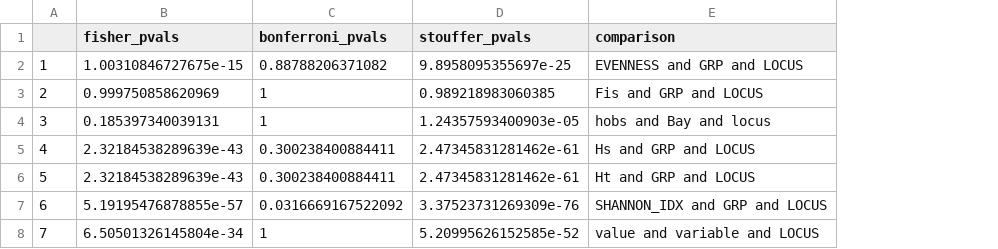
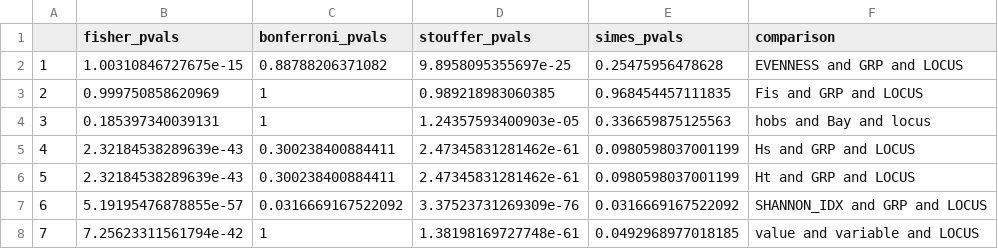
Before and after one commit to tdolz/WFmicrosats, a CSV file: diversity_stats/diversity_output_files/YOY16_rare/friedmanstests_adjustpval.csv, drawn as a sheet; the diff names each change by its address in the sheet, - before the commit and + after, or states it on an @@ line.

```diff
--- a/diversity_stats/diversity_output_files/YOY16_rare/friedmanstests_adjustpval.csv
+++ b/diversity_stats/diversity_output_files/YOY16_rare/friedmanstests_adjustpval.csv
+column E (simes_pvals), rows 2-8: 0.25475956478628 | 0.968454457111835 | 0.336659875125563 | 0.0980598037001199 | 0.0980598037001199 | 0.0316669167522092 | 0.0492968977018185
-B8 (fisher_pvals): 6.50501326145804e-34
+B8 (fisher_pvals): 7.25623311561794e-42
-D8 (stouffer_pvals): 5.20995626152585e-52
+D8 (stouffer_pvals): 1.38198169727748e-61
```
Also changed, not shown: diversity_stats/diversity_output_files/YOY16_rare/friedmanstests_raw.csv, diversity_stats/diversity_output_files/YOY16_rare/privateAlleles_SD.csv, 12 other files.
